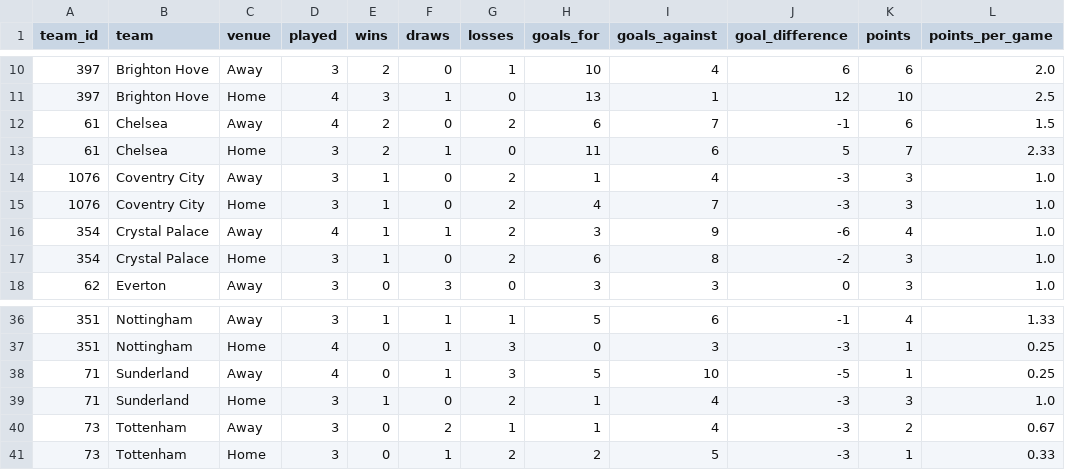
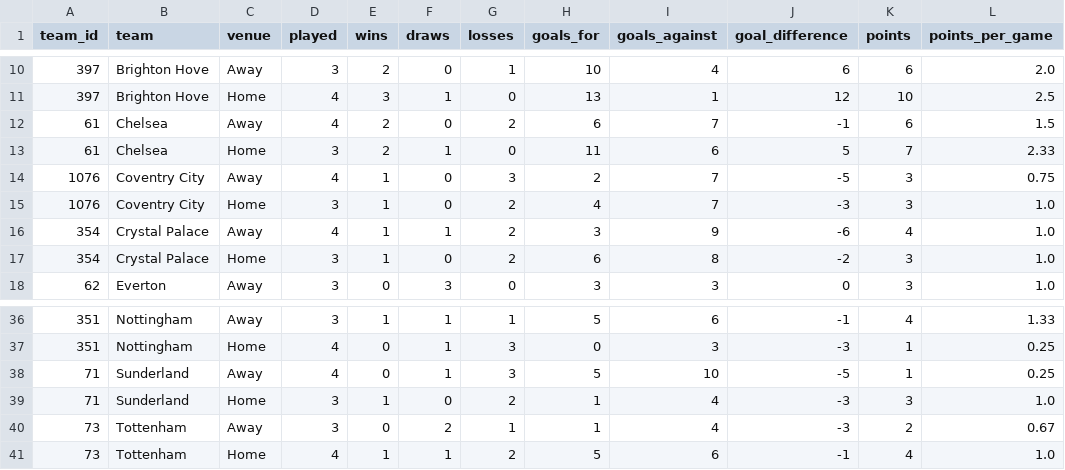
Before and after one commit to odeha123/soccer-match-pipeline, a CSV file: dashboard/mart_home_away.csv, drawn as a sheet; only a part is shown, gaps mark what is left out.

```diff
--- a/dashboard/mart_home_away.csv
+++ b/dashboard/mart_home_away.csv
@@ -13,3 +13,3 @@ team_id,team,venue,played,wins,draws,losses,goals_for,goals_against,goal_differe
 61,Chelsea,Home,3,2,1,0,11,6,5,7,2.33
-1076,Coventry City,Away,3,1,0,2,1,4,-3,3,1.0
+1076,Coventry City,Away,4,1,0,3,2,7,-5,3,0.75
 1076,Coventry City,Home,3,1,0,2,4,7,-3,3,1.0
@@ -40,2 +40,2 @@ team_id,team,venue,played,wins,draws,losses,goals_for,goals_against,goal_differe
 73,Tottenham,Away,3,0,2,1,1,4,-3,2,0.67
-73,Tottenham,Home,3,0,1,2,2,5,-3,1,0.33
+73,Tottenham,Home,4,1,1,2,5,6,-1,4,1.0
```
Also changed, not shown: dashboard/mart_standings.csv, dashboard/mart_team_form.csv, 1 other file.
